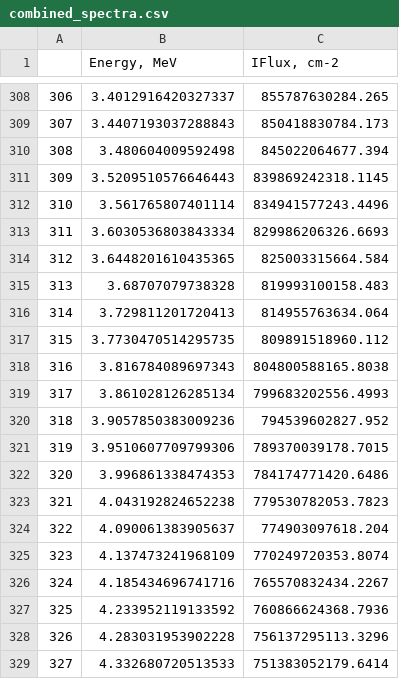
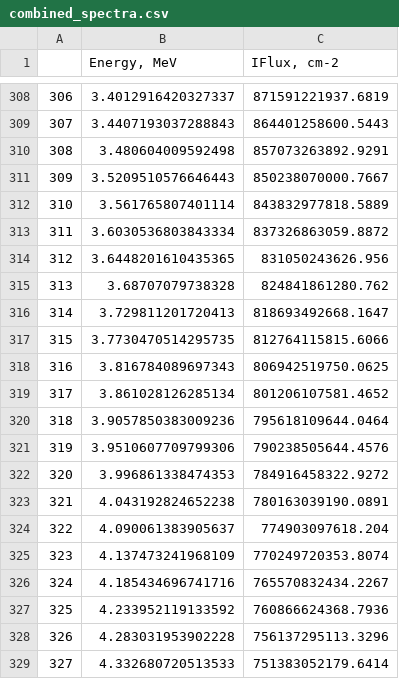
Before and after one commit to pjahelka/trim-proton-shielding, a CSV file: proton spectra/combined_spectra.csv, drawn as a sheet; only a part is shown, gaps mark what is left out; the diff covers the shown part only.

```diff
--- a/proton spectra/combined_spectra.csv
+++ b/proton spectra/combined_spectra.csv
@@ -308,17 +308,17 @@
-306,3.4012916420327337,855787630284.265
-307,3.4407193037288843,850418830784.173
-308,3.480604009592498,845022064677.394
-309,3.5209510576646443,839869242318.1145
-310,3.561765807401114,834941577243.4496
-311,3.6030536803843334,829986206326.6693
-312,3.6448201610435365,825003315664.584
-313,3.68707079738328,819993100158.483
-314,3.729811201720413,814955763634.064
-315,3.7730470514295735,809891518960.112
-316,3.816784089697343,804800588165.8038
-317,3.861028126285134,799683202556.4993
-318,3.9057850383009236,794539602827.952
-319,3.9510607709799306,789370039178.7015
-320,3.996861338474353,784174771420.6486
-321,4.043192824652238,779530782053.7823
+306,3.4012916420327337,871591221937.6819
+307,3.4407193037288843,864401258600.5443
+308,3.480604009592498,857073263892.9291
+309,3.5209510576646443,850238070000.7667
+310,3.561765807401114,843832977818.5889
+311,3.6030536803843334,837326863059.8872
+312,3.6448201610435365,831050243626.956
+313,3.68707079738328,824841861280.762
+314,3.729811201720413,818693492668.1647
+315,3.7730470514295735,812764115815.6066
+316,3.816784089697343,806942519750.0625
+317,3.861028126285134,801206107581.4652
+318,3.9057850383009236,795618109644.0464
+319,3.9510607709799306,790238505644.4576
+320,3.996861338474353,784916458322.9272
+321,4.043192824652238,780163039190.0891
 322,4.090061383905637,774903097618.204
```
Also changed, not shown: 27 edited cells elsewhere in this file, 1 other file.
